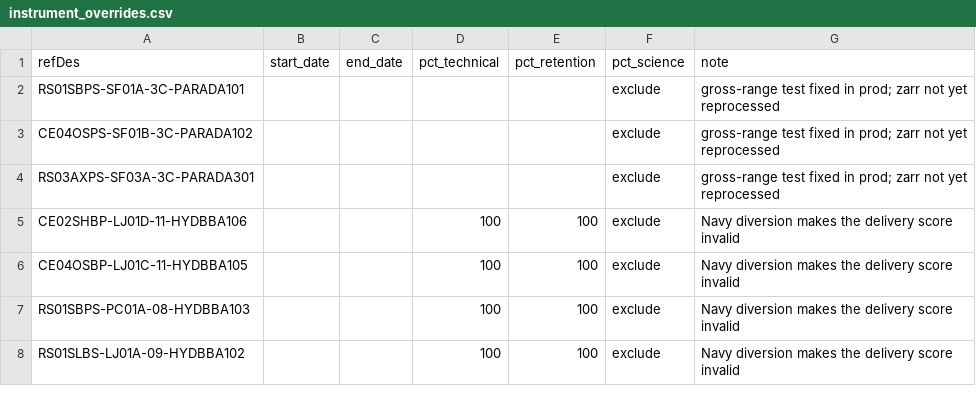
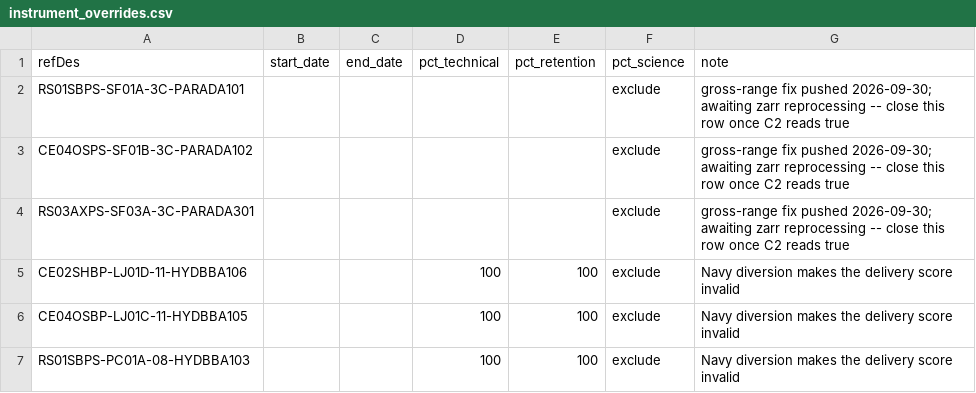
Before and after one commit to OOI-CabledArray/kpis, a CSV file: config/instrument_overrides.csv, drawn as a sheet; only a part is shown; the shorter side is filled out with more unchanged rows.

```diff
--- a/config/instrument_overrides.csv
+++ b/config/instrument_overrides.csv
@@ -1,5 +1,5 @@
 refDes,start_date,end_date,pct_technical,pct_retention,pct_science,note
-RS01SBPS-SF01A-3C-PARADA101,,,,,exclude,gross-range test fixed in prod; zarr not yet reprocessed
-CE04OSPS-SF01B-3C-PARADA102,,,,,exclude,gross-range test fixed in prod; zarr not yet reprocessed
-RS03AXPS-SF03A-3C-PARADA301,,,,,exclude,gross-range test fixed in prod; zarr not yet reprocessed
+RS01SBPS-SF01A-3C-PARADA101,,,,,exclude,gross-range fix pushed 2026-09-30; awaiting zarr reprocessing -- close this row once C2 reads true
+CE04OSPS-SF01B-3C-PARADA102,,,,,exclude,gross-range fix pushed 2026-09-30; awaiting zarr reprocessing -- close this row once C2 reads true
+RS03AXPS-SF03A-3C-PARADA301,,,,,exclude,gross-range fix pushed 2026-09-30; awaiting zarr reprocessing -- close this row once C2 reads true
 CE02SHBP-LJ01D-11-HYDBBA106,,,100,100,exclude,Navy diversion makes the delivery score invalid
```
Also changed, not shown: reports/2026-09-30/kpi.csv, reports/2026-09-30/kpi_pivot_retention.csv, 4 other files.
